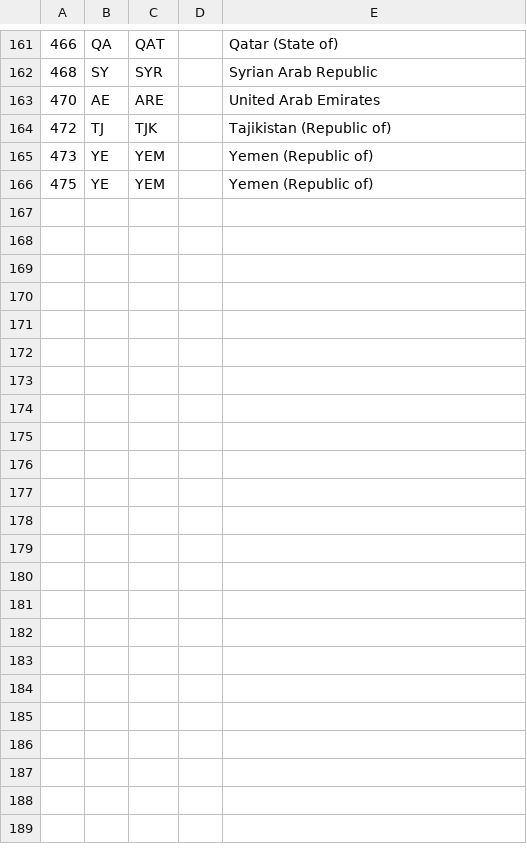
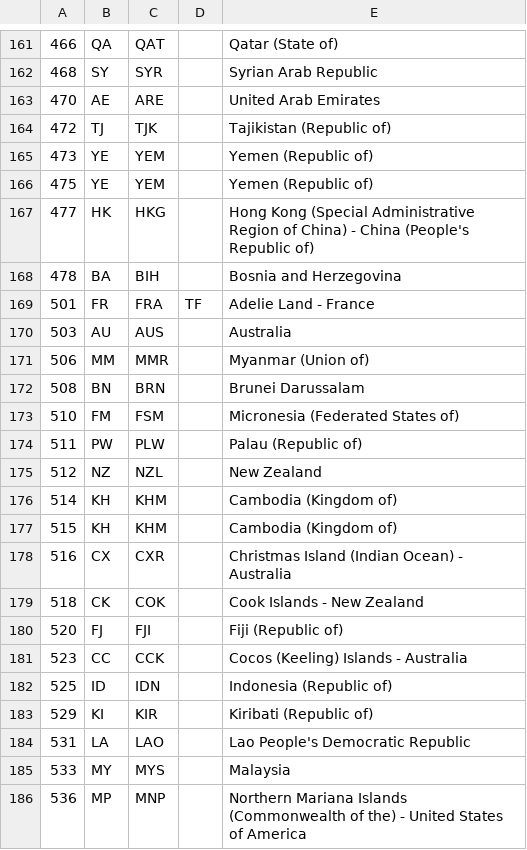
Before and after one commit to michaeljfazio/MIDs, a CSV file: mids.csv, drawn as a sheet; only a part is shown, gaps mark what is left out; the diff names each change by its address in the sheet, - before the commit and + after, or states it on an @@ line.

```diff
--- a/mids.csv
+++ b/mids.csv
+row 167: 477 | HK | HKG |  | Hong Kong (Special Administrative Region of China) - China (People's Republic of)
+row 168: 478 | BA | BIH |  | Bosnia and Herzegovina
+row 169: 501 | FR | FRA | TF | Adelie Land - France
+row 170: 503 | AU | AUS |  | Australia
+row 171: 506 | MM | MMR |  | Myanmar (Union of)
+row 172: 508 | BN | BRN |  | Brunei Darussalam
+row 173: 510 | FM | FSM |  | Micronesia (Federated States of)
+row 174: 511 | PW | PLW |  | Palau (Republic of)
+row 175: 512 | NZ | NZL |  | New Zealand
+row 176: 514 | KH | KHM |  | Cambodia (Kingdom of)
+row 177: 515 | KH | KHM |  | Cambodia (Kingdom of)
+row 178: 516 | CX | CXR |  | Christmas Island (Indian Ocean) - Australia
+row 179: 518 | CK | COK |  | Cook Islands - New Zealand
+row 180: 520 | FJ | FJI |  | Fiji (Republic of)
+row 181: 523 | CC | CCK |  | Cocos (Keeling) Islands - Australia
+row 182: 525 | ID | IDN |  | Indonesia (Republic of)
+row 183: 529 | KI | KIR |  | Kiribati (Republic of)
+row 184: 531 | LA | LAO |  | Lao People's Democratic Republic
+row 185: 533 | MY | MYS |  | Malaysia
+row 186: 536 | MP | MNP |  | Northern Mariana Islands (Commonwealth of the) - United States of America
```
Also changed, not shown: 3 other files.
